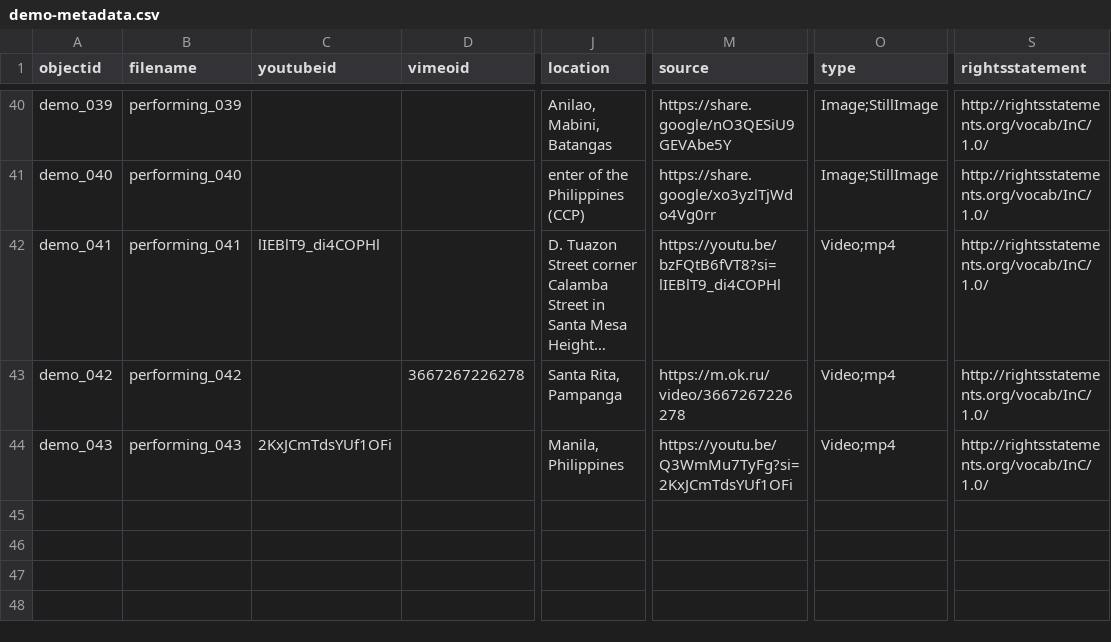
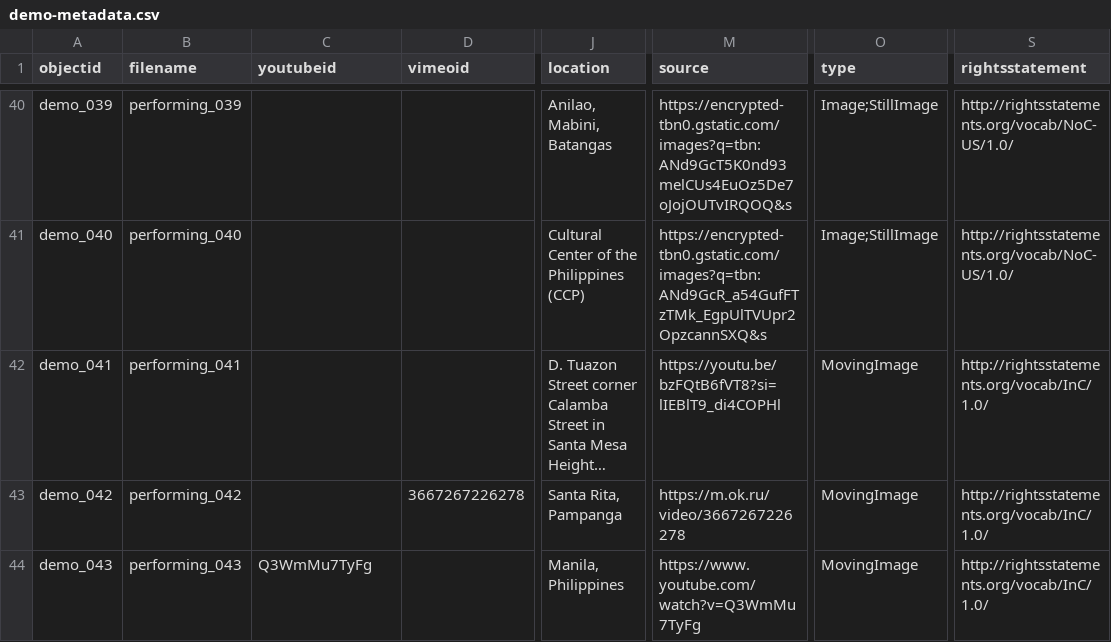
Before and after one commit to AnjieAmongo/PersonalArchive, a CSV file: demo-metadata.csv, drawn as a sheet; only a part is shown, gaps mark what is left out; long unchanged cells end in …; the diff covers the shown part only; the diff names each change by its address in the sheet, - before the commit and + after, or states it on an @@ line.

```diff
--- a/demo-metadata.csv
+++ b/demo-metadata.csv
-M40 (source): https://share.google/nO3QESiU9GEVAbe5Y
+M40 (source): https://encrypted-tbn0.gstatic.com/images?q=tbn:ANd9GcT5K0nd93melCUs4EuOz5De7oJojOUTvIRQOQ&s
-S40:S41 (rightsstatement): http://rightsstatements.org/vocab/InC/1.0/
+S40:S41 (rightsstatement): http://rightsstatements.org/vocab/NoC-US/1.0/
-J41 (location): enter of the Philippines (CCP)
+J41 (location): Cultural Center of the Philippines (CCP)
-M41 (source): https://share.google/xo3yzlTjWdo4Vg0rr
+M41 (source): https://encrypted-tbn0.gstatic.com/images?q=tbn:ANd9GcR_a54GufFTzTMk_EgpUlTVUpr2OpzcannSXQ&s
-C42 (youtubeid): lIEBlT9_di4COPHl
+C42 (youtubeid): (empty)
-O42:O44 (type): Video;mp4
+O42:O44 (type): MovingImage
-C44 (youtubeid): 2KxJCmTdsYUf1OFi
+C44 (youtubeid): Q3WmMu7TyFg
-M44 (source): https://youtu.be/Q3WmMu7TyFg?si=2KxJCmTdsYUf1OFi
+M44 (source): https://www.youtube.com/watch?v=Q3WmMu7TyFg
```
Also changed, not shown: 79 edited cells elsewhere in this file.
